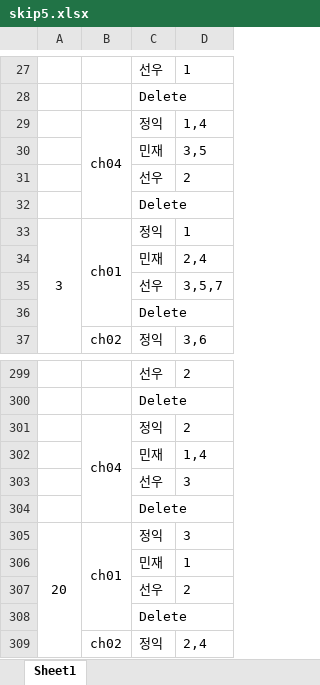
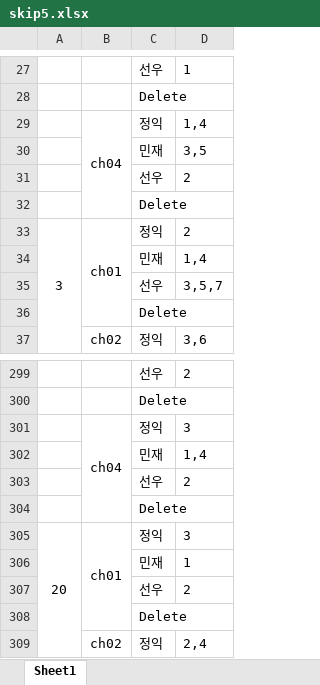
Before and after one commit to INCLab/INC_BEV_FastMOT, an Excel workbook: DTW/data/skip5.xlsx, sheet Sheet1, drawn as a sheet; only a part is shown, gaps mark what is left out; values as stored, in another font and other column widths than the file's, no borders; removed rows and columns are numbered as before the commit, all else as after; the diff names each change by its address in the sheet, - before the commit and + after, or states it on an @@ line.

```diff
--- a/DTW/data/skip5.xlsx (sheet Sheet1)
+++ b/DTW/data/skip5.xlsx (sheet Sheet1)
-D33: 1
+D33: 2
-row 34:  |  | 민재 | 2,4
+row 34:  |  | 민재 | 1,4
-row 301:  | ch04 | 정익 | 2
+row 301:  | ch04 | 정익 | 3
-row 303:  |  | 선우 | 3
+row 303:  |  | 선우 | 2
```
Also changed, not shown: DTW/data/no_skip.xlsx, DTW/data/skip10.xlsx, 6 other files.
